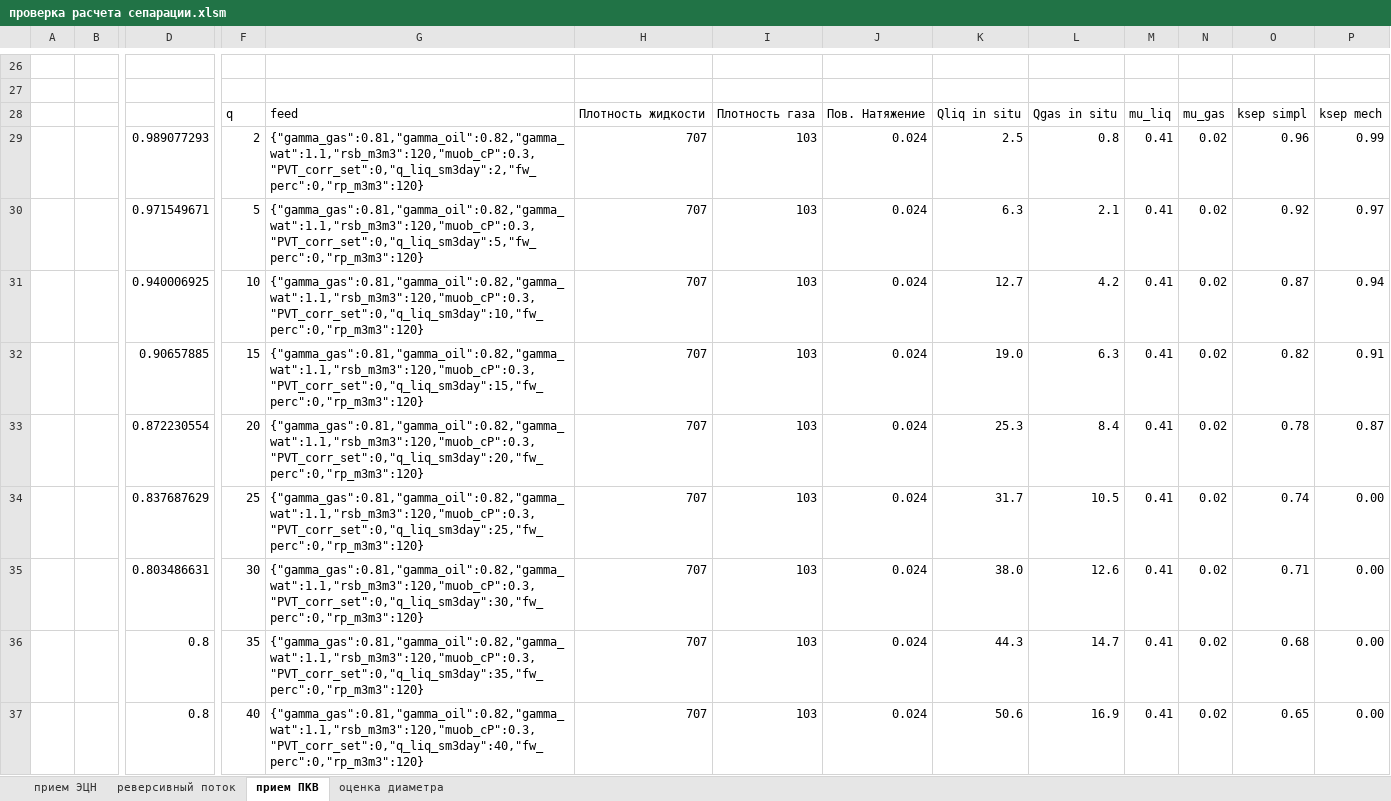
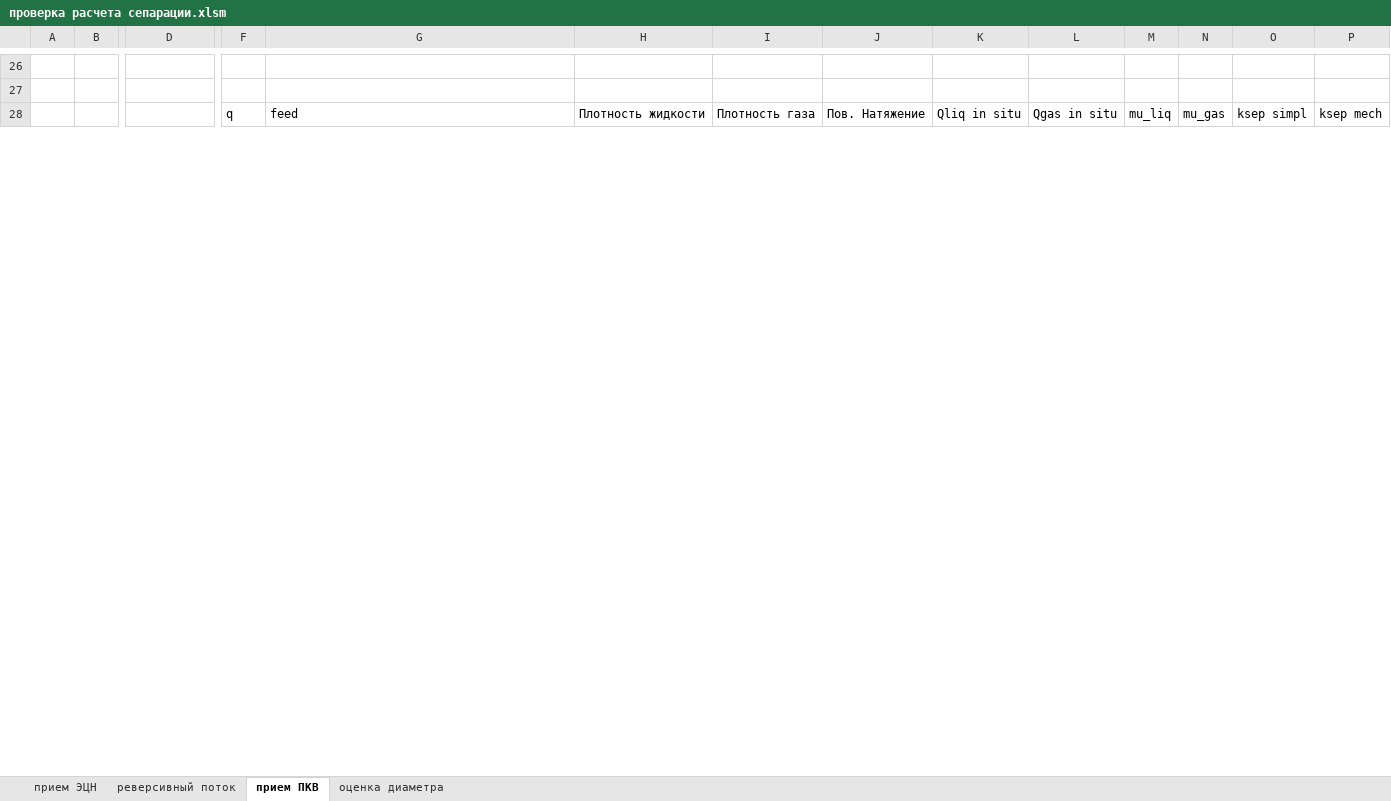
Before and after one commit to unifloc/unifloc_vba, an Excel workbook: sandbox/проверка расчета сепарации.xlsm, sheet прием ПКВ, drawn as a sheet; only a part is shown, gaps mark what is left out; values as stored, in another font and other column widths than the file's, no borders; charts and pictures not drawn; removed rows and columns are numbered as before the commit, all else as after; rows hold the shown columns only; the diff covers the shown part only; the diff names each change by its address in the sheet, - before the commit and + after, or states it on an @@ line.

```diff
--- a/sandbox/проверка расчета сепарации.xlsm (sheet прием ПКВ)
+++ b/sandbox/проверка расчета сепарации.xlsm (sheet прием ПКВ)
-row 29:  |  | 0.989077293 | 2 | {"gamma_gas":0.81,"gamma_oil":0.82,"gamma_wat":1.1,"rsb_m3m3":120,"muob_cP":0.3,"PVT_corr_set":0,"q_liq_sm3day":2,"fw_perc":0,"rp_m3m3":120} | 707 | 103 | 0.024 | 2.5 | 0.8 | 0.41 | 0.02 | 0.96 | 0.99
-row 30:  |  | 0.971549671 | 5 | {"gamma_gas":0.81,"gamma_oil":0.82,"gamma_wat":1.1,"rsb_m3m3":120,"muob_cP":0.3,"PVT_corr_set":0,"q_liq_sm3day":5,"fw_perc":0,"rp_m3m3":120} | 707 | 103 | 0.024 | 6.3 | 2.1 | 0.41 | 0.02 | 0.92 | 0.97
-row 31:  |  | 0.940006925 | 10 | {"gamma_gas":0.81,"gamma_oil":0.82,"gamma_wat":1.1,"rsb_m3m3":120,"muob_cP":0.3,"PVT_corr_set":0,"q_liq_sm3day":10,"fw_perc":0,"rp_m3m3":120} | 707 | 103 | 0.024 | 12.7 | 4.2 | 0.41 | 0.02 | 0.87 | 0.94
-row 32:  |  | 0.90657885 | 15 | {"gamma_gas":0.81,"gamma_oil":0.82,"gamma_wat":1.1,"rsb_m3m3":120,"muob_cP":0.3,"PVT_corr_set":0,"q_liq_sm3day":15,"fw_perc":0,"rp_m3m3":120} | 707 | 103 | 0.024 | 19.0 | 6.3 | 0.41 | 0.02 | 0.82 | 0.91
-row 33:  |  | 0.872230554 | 20 | {"gamma_gas":0.81,"gamma_oil":0.82,"gamma_wat":1.1,"rsb_m3m3":120,"muob_cP":0.3,"PVT_corr_set":0,"q_liq_sm3day":20,"fw_perc":0,"rp_m3m3":120} | 707 | 103 | 0.024 | 25.3 | 8.4 | 0.41 | 0.02 | 0.78 | 0.87
-row 34:  |  | 0.837687629 | 25 | {"gamma_gas":0.81,"gamma_oil":0.82,"gamma_wat":1.1,"rsb_m3m3":120,"muob_cP":0.3,"PVT_corr_set":0,"q_liq_sm3day":25,"fw_perc":0,"rp_m3m3":120} | 707 | 103 | 0.024 | 31.7 | 10.5 | 0.41 | 0.02 | 0.74 | 0.00
-row 35:  |  | 0.803486631 | 30 | {"gamma_gas":0.81,"gamma_oil":0.82,"gamma_wat":1.1,"rsb_m3m3":120,"muob_cP":0.3,"PVT_corr_set":0,"q_liq_sm3day":30,"fw_perc":0,"rp_m3m3":120} | 707 | 103 | 0.024 | 38.0 | 12.6 | 0.41 | 0.02 | 0.71 | 0.00
-row 36:  |  | 0.8 | 35 | {"gamma_gas":0.81,"gamma_oil":0.82,"gamma_wat":1.1,"rsb_m3m3":120,"muob_cP":0.3,"PVT_corr_set":0,"q_liq_sm3day":35,"fw_perc":0,"rp_m3m3":120} | 707 | 103 | 0.024 | 44.3 | 14.7 | 0.41 | 0.02 | 0.68 | 0.00
-row 37:  |  | 0.8 | 40 | {"gamma_gas":0.81,"gamma_oil":0.82,"gamma_wat":1.1,"rsb_m3m3":120,"muob_cP":0.3,"PVT_corr_set":0,"q_liq_sm3day":40,"fw_perc":0,"rp_m3m3":120} | 707 | 103 | 0.024 | 50.6 | 16.9 | 0.41 | 0.02 | 0.65 | 0.00
```
Also changed, not shown: 24 added rows, 15 removed rows and 37 edited cells elsewhere in this sheet, sheet реверсивный поток, sheet прием ЭЦН, charts or pictures, 2 other files.
